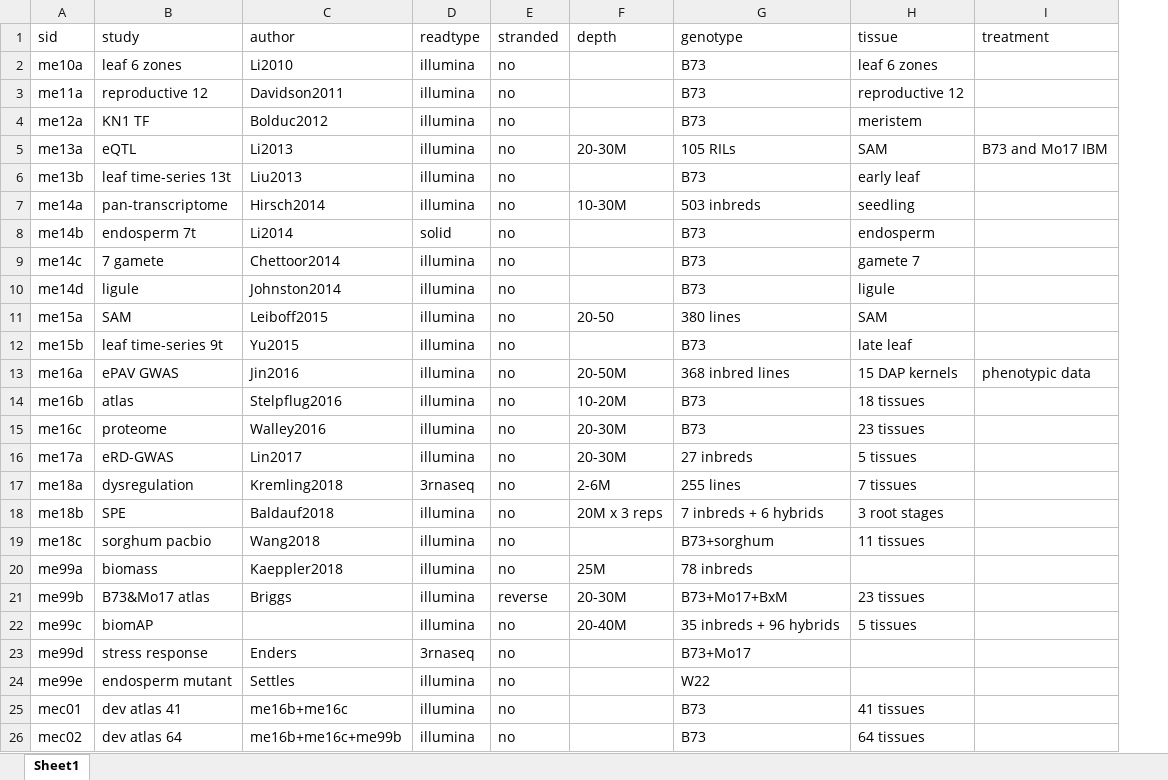
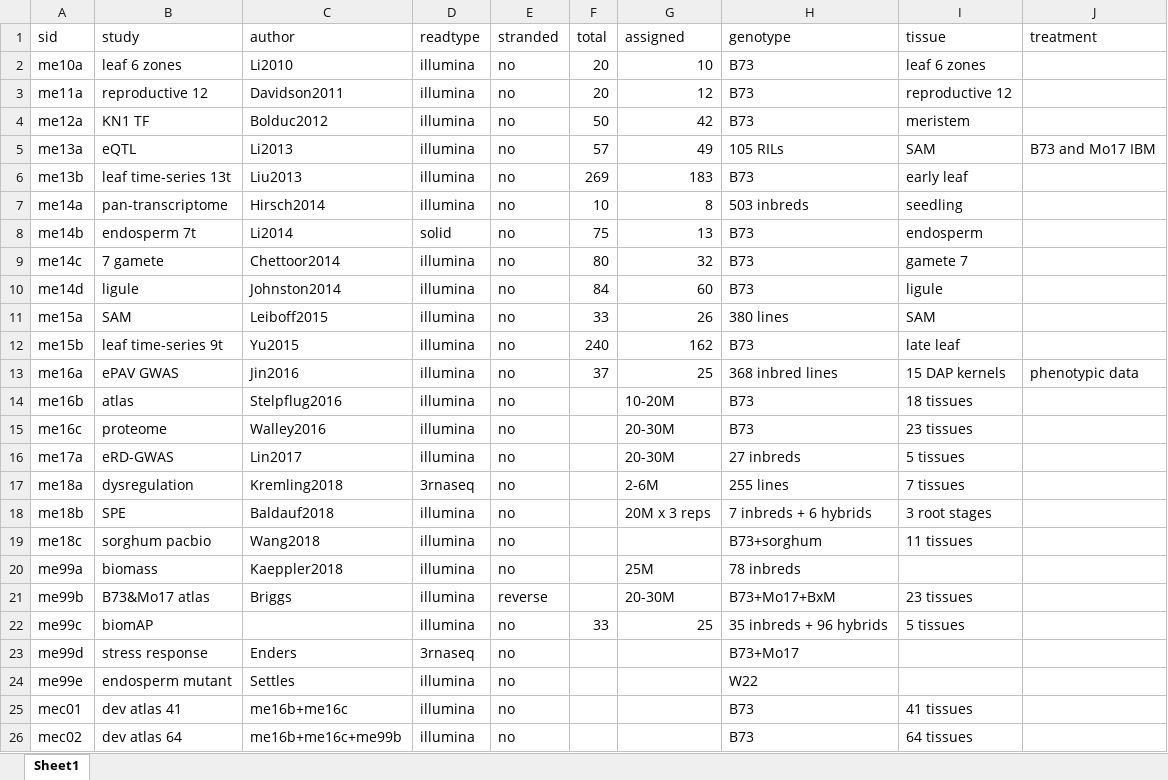
Before and after one commit to orionzhou/rnaseq, an Excel workbook: data/01.cfg.xlsx, sheet Sheet1, drawn as a sheet; only a part is shown; values as stored, in another font and other column widths than the file's, no borders; addresses are those after the commit; the diff names each change by its address in the sheet, - before the commit and + after, or states it on an @@ line.

```diff
--- a/data/01.cfg.xlsx (sheet Sheet1)
+++ b/data/01.cfg.xlsx (sheet Sheet1)
+column F (total), rows 2-22: 20 | 20 | 50 | 57 | 269 | 10 | 75 | 80 | 84 | 33 | 240 | 37 |  |  |  |  |  |  |  |  | 33
-G1: depth
+G1: assigned
-G2 (assigned): (empty)
+G2 (assigned): 10
-G3 (assigned): (empty)
+G3 (assigned): 12
-G4 (assigned): (empty)
+G4 (assigned): 42
-G5 (assigned): 20-30M
+G5 (assigned): 49
-G6 (assigned): (empty)
+G6 (assigned): 183
-G7 (assigned): 10-30M
+G7 (assigned): 8
-G8 (assigned): (empty)
+G8 (assigned): 13
-G9 (assigned): (empty)
+G9 (assigned): 32
-G10 (assigned): (empty)
+G10 (assigned): 60
-G11 (assigned): 20-50
+G11 (assigned): 26
-G12 (assigned): (empty)
+G12 (assigned): 162
-G13 (assigned): 20-50M
+G13 (assigned): 25
-G22 (assigned): 20-40M
+G22 (assigned): 25
```
Also changed, not shown: 56 other files.
